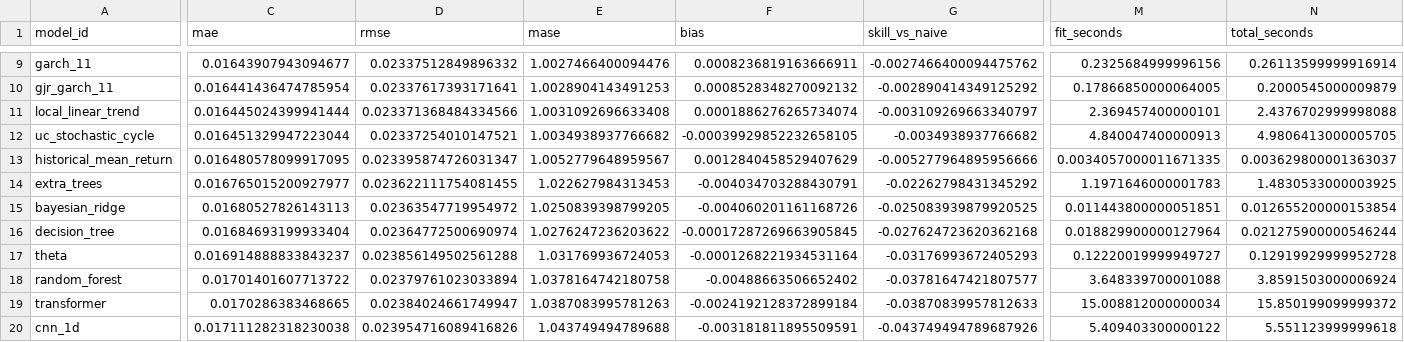
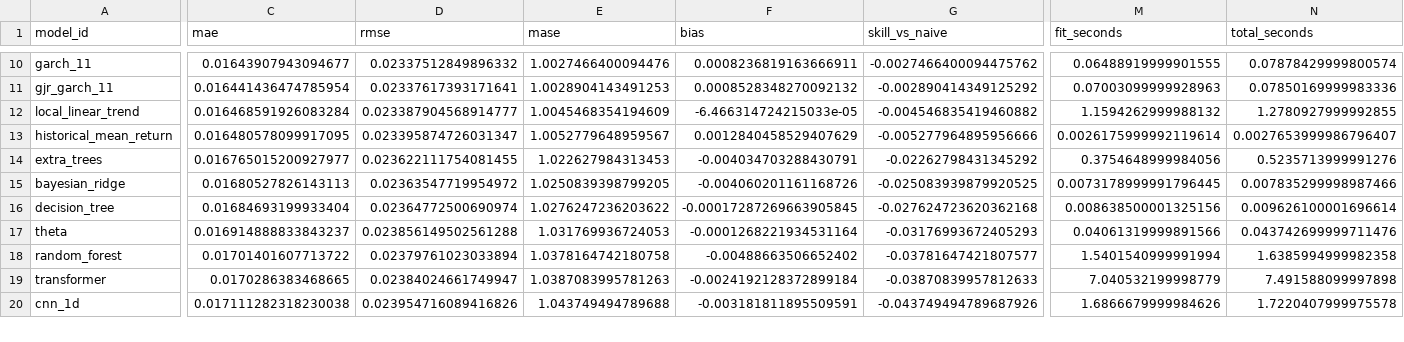
Before and after one commit to KiyotakaShinichi/BTC-Forecaster, a CSV file: research/runs/a6-model-zoo/results.csv, drawn as a sheet; only a part is shown, gaps mark what is left out; removed rows and columns are numbered as before the commit, all else as after; rows hold the shown columns only; the diff covers the shown part only; the diff names each change by its address in the sheet, - before the commit and + after, or states it on an @@ line.

```diff
--- a/research/runs/a6-model-zoo/results.csv
+++ b/research/runs/a6-model-zoo/results.csv
-M10 (fit_seconds): 0.2325684999996156
+M10 (fit_seconds): 0.06488919999901555
-N10 (total_seconds): 0.26113599999916914
+N10 (total_seconds): 0.07878429999800574
-M11 (fit_seconds): 0.17866850000064005
+M11 (fit_seconds): 0.07003099999928963
-N11 (total_seconds): 0.2000545000009879
+N11 (total_seconds): 0.07850169999983336
-C12 (mae): 0.016445024399941444
+C12 (mae): 0.016468591926083284
-D12 (rmse): 0.023371368484334566
+D12 (rmse): 0.023387904568914777
-E12 (mase): 1.0031092696633408
+E12 (mase): 1.0045468354194609
-F12 (bias): 0.0001886276265734074
+F12 (bias): -6.466314724215033e-05
-G12 (skill_vs_naive): -0.003109269663340797
+G12 (skill_vs_naive): -0.004546835419460882
-M12 (fit_seconds): 2.369457400000101
+M12 (fit_seconds): 1.1594262999988132
-N12 (total_seconds): 2.4376702999998088
+N12 (total_seconds): 1.2780927999992855
-row 12: uc_stochastic_cycle | 0.016451329947223044 | 0.02337254010147521 | 1.0034938937766682 | -0.00039929852232658105 | -0.0034938937766682 | 4.840047400000913 | 4.9806413000005705
-M13 (fit_seconds): 0.0034057000011671335
+M13 (fit_seconds): 0.0026175999992119614
-N13 (total_seconds): 0.003629800001363037
+N13 (total_seconds): 0.0027653999986796407
-M14 (fit_seconds): 1.1971646000001783
+M14 (fit_seconds): 0.3754648999984056
-N14 (total_seconds): 1.4830533000003925
+N14 (total_seconds): 0.5235713999991276
-M15 (fit_seconds): 0.011443800000051851
+M15 (fit_seconds): 0.0073178999991796445
-N15 (total_seconds): 0.012655200000153854
+N15 (total_seconds): 0.007835299998987466
-M16 (fit_seconds): 0.018829900000127964
+M16 (fit_seconds): 0.008638500001325156
-N16 (total_seconds): 0.021275900000546244
+N16 (total_seconds): 0.009626100001696614
-M17 (fit_seconds): 0.12220019999949727
+M17 (fit_seconds): 0.04061319999891566
-N17 (total_seconds): 0.12919929999952728
+N17 (total_seconds): 0.043742699999711476
-M18 (fit_seconds): 3.648339700001088
+M18 (fit_seconds): 1.5401540999991994
-N18 (total_seconds): 3.8591503000006924
+N18 (total_seconds): 1.6385994999982358
-M19 (fit_seconds): 15.008812000000034
+M19 (fit_seconds): 7.040532199998779
-N19 (total_seconds): 15.850199099999372
+N19 (total_seconds): 7.491588099997898
-M20 (fit_seconds): 5.409403300000122
+M20 (fit_seconds): 1.6866679999984626
-N20 (total_seconds): 5.551123999999618
+N20 (total_seconds): 1.7220407999975578
```
Also changed, not shown: 2 added rows, 1 removed row and 73 edited cells elsewhere in this file, research/runs/a6-model-zoo/predictions.csv, 44 other files.
